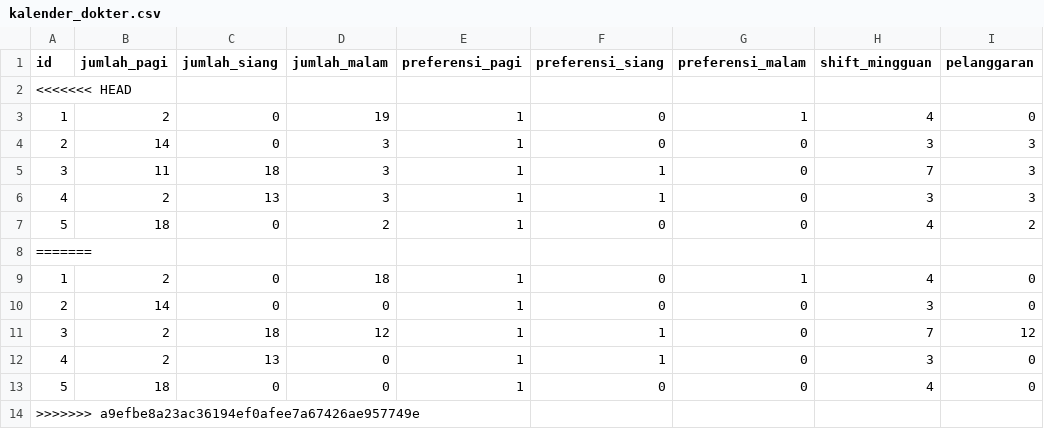
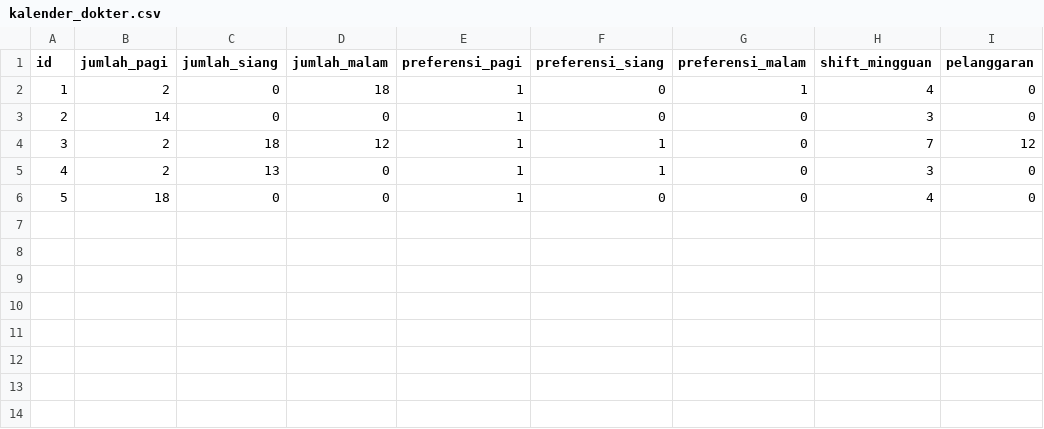
Before and after one commit to candrasengkala/tubesPMP, a CSV file: database/kalender_dokter.csv, drawn as a sheet; the diff names each change by its address in the sheet, - before the commit and + after, or states it on an @@ line.

```diff
--- a/database/kalender_dokter.csv
+++ b/database/kalender_dokter.csv
-row 2: <<<<<<< HEAD
-row 3: 1 | 2 | 0 | 19 | 1 | 0 | 1 | 4 | 0
-row 4: 2 | 14 | 0 | 3 | 1 | 0 | 0 | 3 | 3
-row 5: 3 | 11 | 18 | 3 | 1 | 1 | 0 | 7 | 3
-row 6: 4 | 2 | 13 | 3 | 1 | 1 | 0 | 3 | 3
-row 7: 5 | 18 | 0 | 2 | 1 | 0 | 0 | 4 | 2
-row 8: =======
-row 14: >>>>>>> a9efbe8a23ac36194ef0afee7a67426ae957749e
```
Also changed, not shown: database/kalendar.csv, 7 other files.
